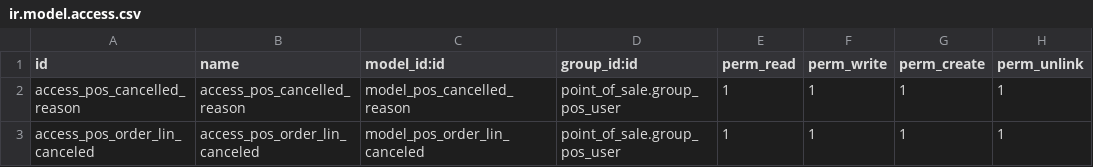
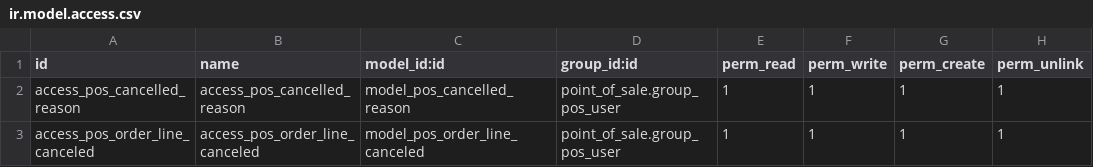
Before and after one commit to itpp-labs/pos-addons, a CSV file: pos_order_cancel/security/ir.model.access.csv, drawn as a sheet.

Commit message:
[FIX] security

```diff
--- a/pos_order_cancel/security/ir.model.access.csv
+++ b/pos_order_cancel/security/ir.model.access.csv
@@ -2,2 +2,2 @@ id,name,model_id:id,group_id:id,perm_read,perm_write,perm_create,perm_unlink
 access_pos_cancelled_reason,access_pos_cancelled_reason,model_pos_cancelled_reason,point_of_sale.group_pos_user,1,1,1,1
-access_pos_order_lin_canceled,access_pos_order_lin_canceled,model_pos_order_lin_canceled,point_of_sale.group_pos_user,1,1,1,1
+access_pos_order_line_canceled,access_pos_order_line_canceled,model_pos_order_line_canceled,point_of_sale.group_pos_user,1,1,1,1
```
